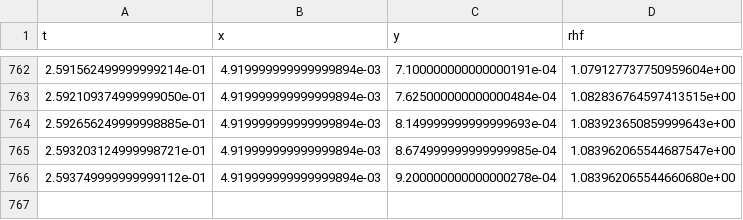
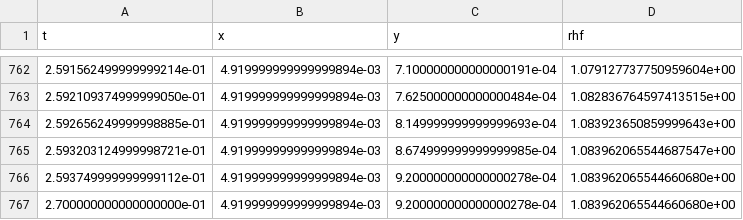
Before and after one commit to zomorodiyan/amb25, a CSV file: smallSlow/constant/rhfTable_5x1_slow.csv, drawn as a sheet; only a part is shown, gaps mark what is left out; the diff names each change by its address in the sheet, - before the commit and + after, or states it on an @@ line.

Commit message:
minor adjustment at the end of simulation

```diff
--- a/smallSlow/constant/rhfTable_5x1_slow.csv
+++ b/smallSlow/constant/rhfTable_5x1_slow.csv
+row 767: 2.700000000000000000e-01 | 4.919999999999999894e-03 | 9.200000000000000278e-04 | 1.083962065544660680e+00
```
